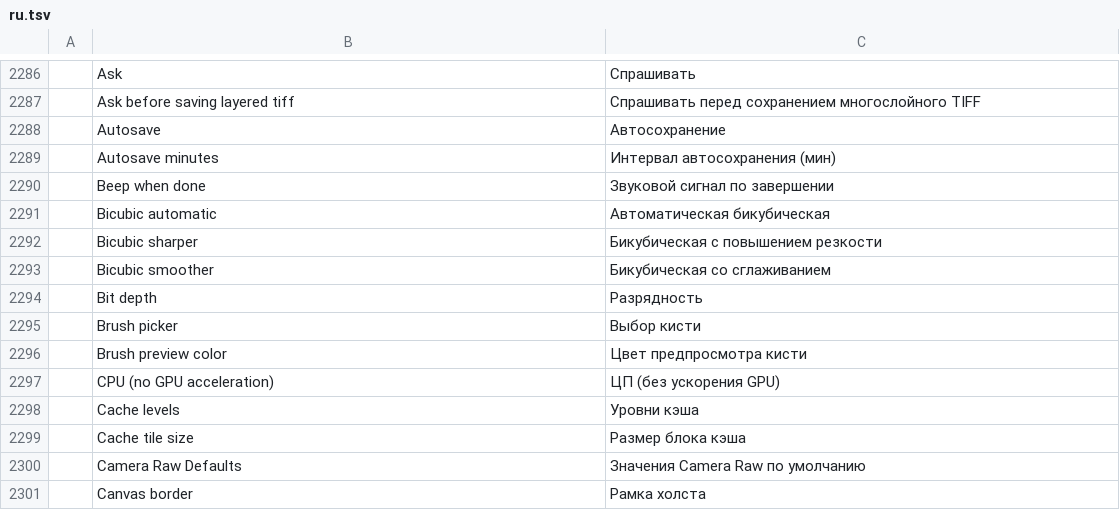
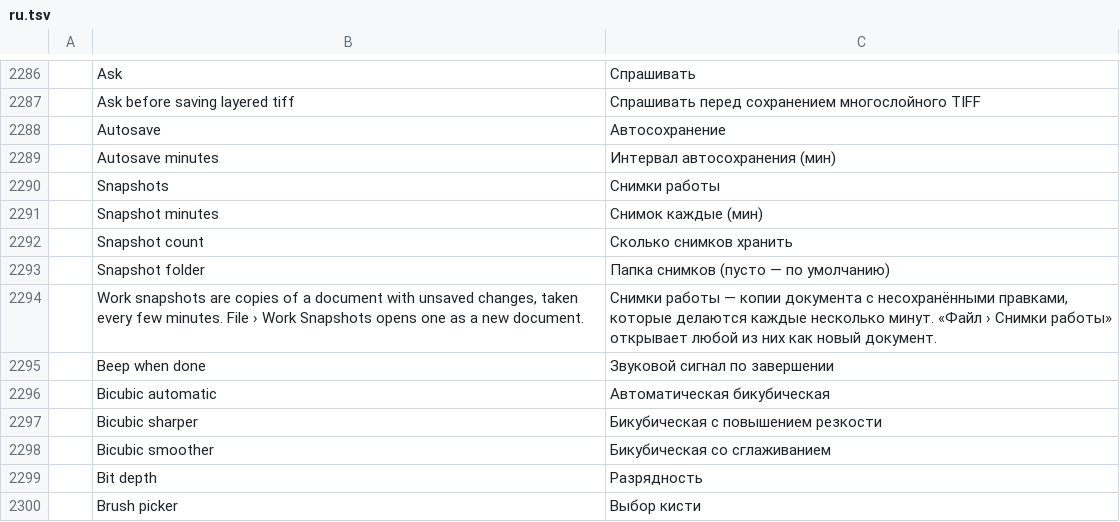
Before and after one commit to V1ri0n/SpectraPaint, a TSV file: crates/ui-egui/src/i18n/ru.tsv, drawn as a sheet; only a part is shown, gaps mark what is left out; the shorter side is filled out with more unchanged rows.

```diff
--- a/crates/ui-egui/src/i18n/ru.tsv
+++ b/crates/ui-egui/src/i18n/ru.tsv
@@ -2289,2 +2289,7 @@
 	Autosave minutes	Интервал автосохранения (мин)
+	Snapshots	Снимки работы
+	Snapshot minutes	Снимок каждые (мин)
+	Snapshot count	Сколько снимков хранить
+	Snapshot folder	Папка снимков (пусто — по умолчанию)
+	Work snapshots are copies of a document with unsaved changes, taken every few minutes. File › Work Snapshots opens one as a new document.	Снимки работы — копии документа с несохранёнными правками, которые делаются каждые несколько минут. «Файл › Снимки работы» открывает любой из них как новый документ.
 	Beep when done	Звуковой сигнал по завершении
```
Also changed, not shown: 14 other files.
